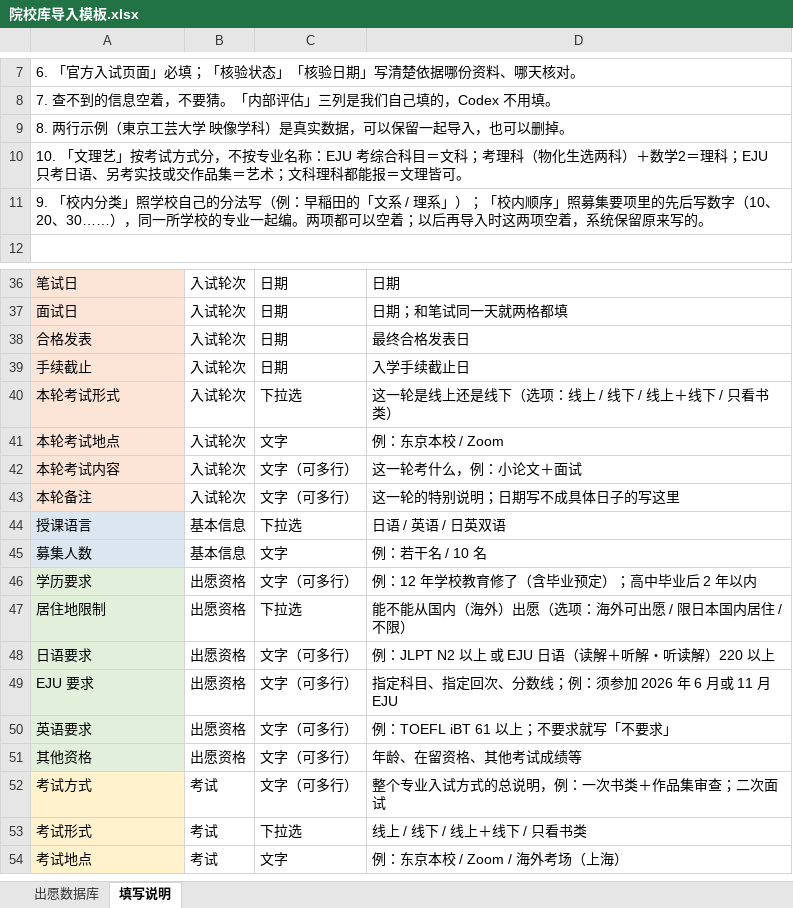
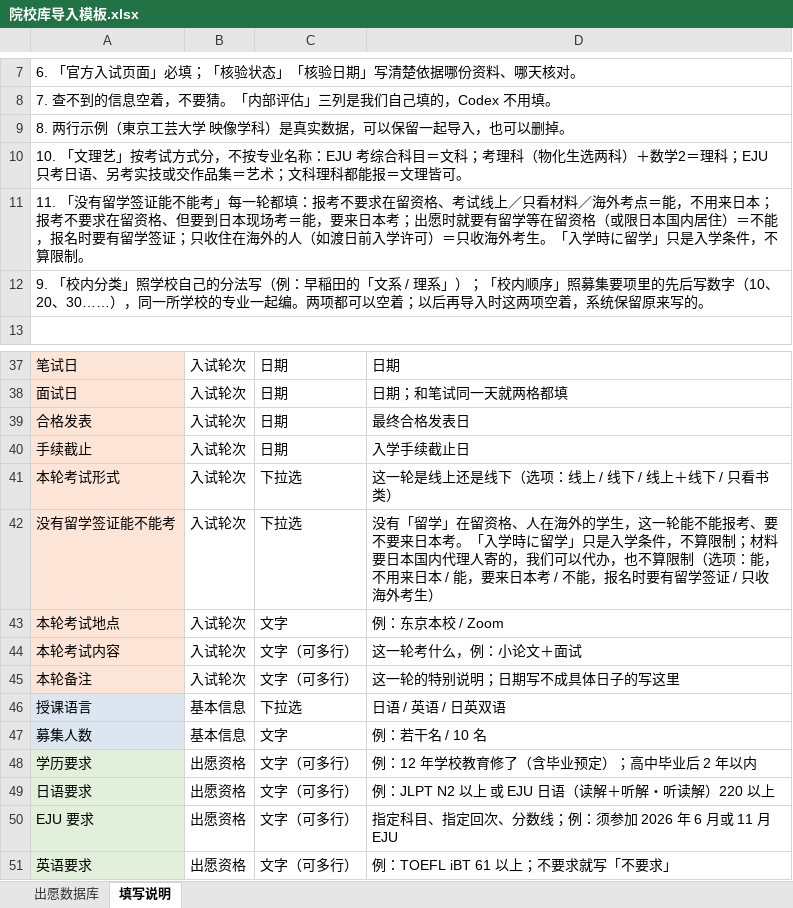
Before and after one commit to botopanda/jiaowu, an Excel workbook: 院校库导入模板.xlsx, sheet 填写说明, drawn as a sheet; only a part is shown, gaps mark what is left out; the shorter side is filled out with more unchanged rows; values as stored, in another font and other column widths than the file's, no borders; removed rows and columns are numbered as before the commit, all else as after; the diff names each change by its address in the sheet, - before the commit and + after, or states it on an @@ line.

```diff
--- a/院校库导入模板.xlsx (sheet 填写说明)
+++ b/院校库导入模板.xlsx (sheet 填写说明)
+row 11: 11. 「没有留学签证能不能考」每一轮都填：报考不要求在留资格、考试线上／只看材料／海外考点＝能，不用来日本；报考不要求在留资格、但要到日本现场考＝能，要来日本考；出愿时就要有留学等在留资格（或限日本国内居住）＝不能，报名时要有留学签证；只收住在海外的人（如渡日前入学许可）＝只收海外考生。「入学時に留学」只是入学条件，不算限制。
+row 42: 没有留学签证能不能考 | 入试轮次 | 下拉选 | 没有「留学」在留资格、人在海外的学生，这一轮能不能报考、要不要来日本考。「入学時に留学」只是入学条件，不算限制；材料要日本国内代理人寄的，我们可以代办，也不算限制（选项：能，不用来日本 / 能，要来日本考 / 不能，报名时要有留学签证 / 只收海外考生）
-row 47: 居住地限制 | 出愿资格 | 下拉选 | 能不能从国内（海外）出愿（选项：海外可出愿 / 限日本国内居住 / 不限）
```
Also changed, not shown: sheet 出愿数据库, 6 other files.
